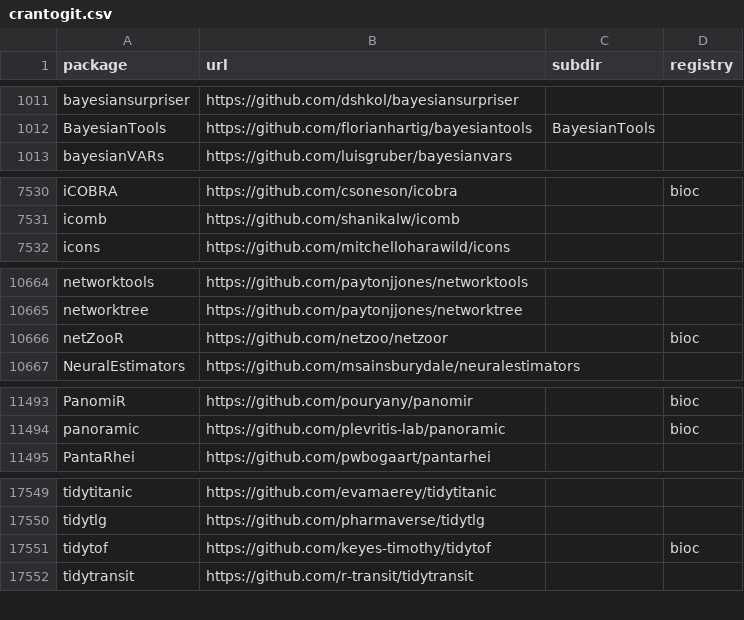
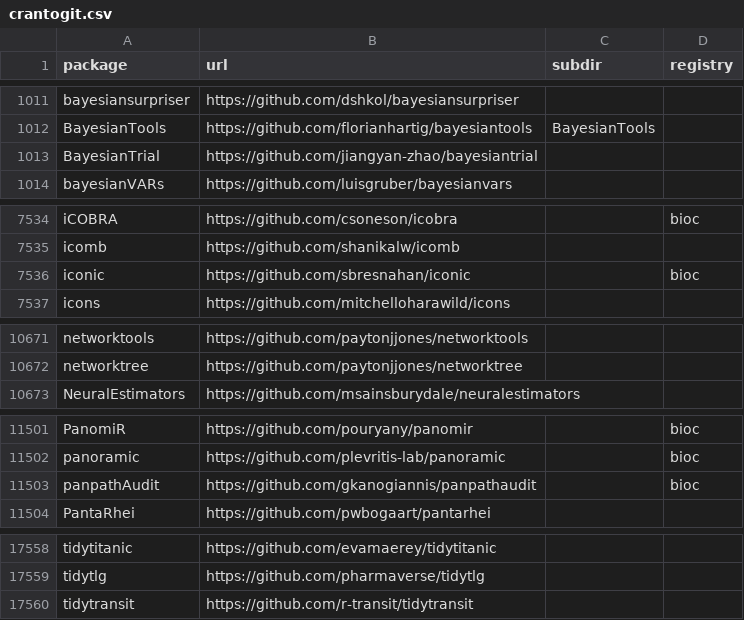
Before and after one commit to r-universe-org/cran-to-git, a CSV file: crantogit.csv, drawn as a sheet; only a part is shown, gaps mark what is left out; removed rows and columns are numbered as before the commit, all else as after; the diff covers the shown part only; the diff names each change by its address in the sheet, - before the commit and + after, or states it on an @@ line.

```diff
--- a/crantogit.csv
+++ b/crantogit.csv
+row 1013: BayesianTrial | https://github.com/jiangyan-zhao/bayesiantrial
+row 7536: iconic | https://github.com/sbresnahan/iconic |  | bioc
-row 10666: netZooR | https://github.com/netzoo/netzoor |  | bioc
+row 11503: panpathAudit | https://github.com/gkanogiannis/panpathaudit |  | bioc
-row 17551: tidytof | https://github.com/keyes-timothy/tidytof |  | bioc
```
Also changed, not shown: 8 added rows elsewhere in this file, universes.csv, 19 other files.
